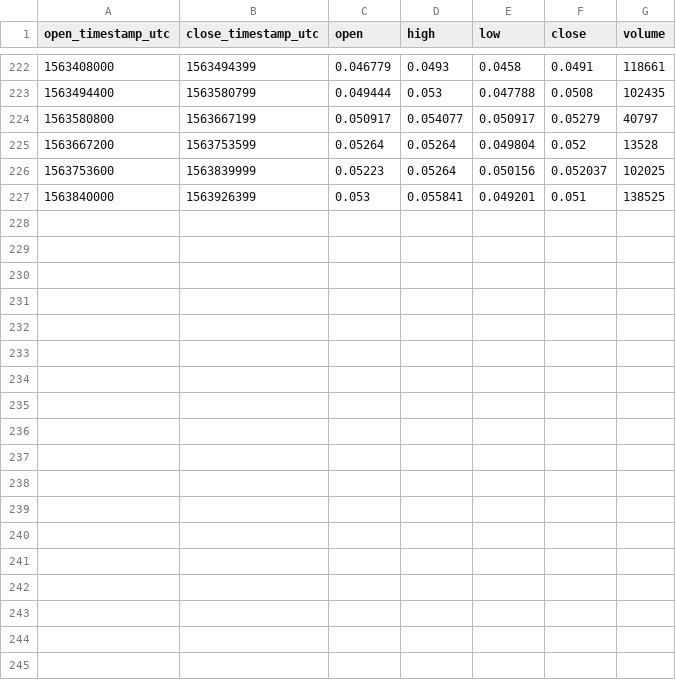
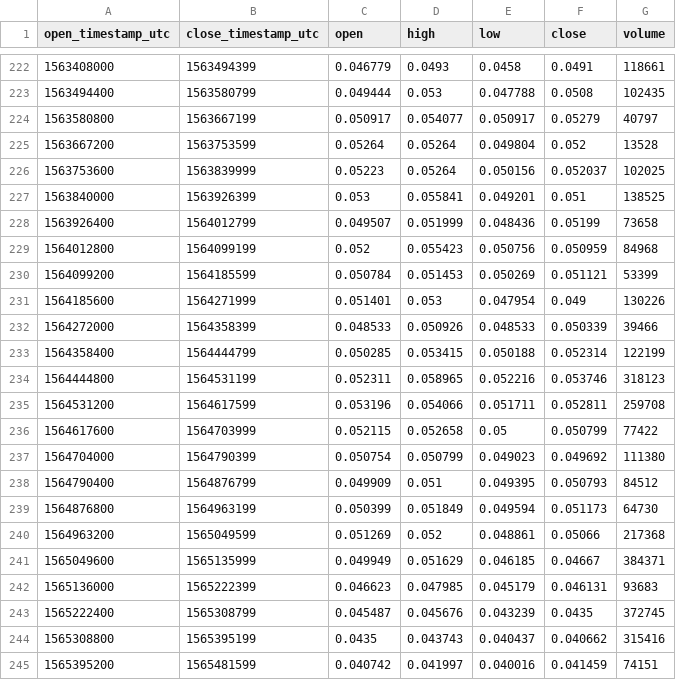
Before and after one commit to cryptobigbro/coinbasepro-CVC-USDC, a CSV file: coinbasepro-CVC-USDC-1d.csv, drawn as a sheet; only a part is shown, gaps mark what is left out; the diff names each change by its address in the sheet, - before the commit and + after, or states it on an @@ line.

Commit message:
Update OHLCV data.

```diff
--- a/coinbasepro-CVC-USDC-1d.csv
+++ b/coinbasepro-CVC-USDC-1d.csv
+row 228: 1563926400 | 1564012799 | 0.049507 | 0.051999 | 0.048436 | 0.05199 | 73658
+row 229: 1564012800 | 1564099199 | 0.052 | 0.055423 | 0.050756 | 0.050959 | 84968
+row 230: 1564099200 | 1564185599 | 0.050784 | 0.051453 | 0.050269 | 0.051121 | 53399
+row 231: 1564185600 | 1564271999 | 0.051401 | 0.053 | 0.047954 | 0.049 | 130226
+row 232: 1564272000 | 1564358399 | 0.048533 | 0.050926 | 0.048533 | 0.050339 | 39466
+row 233: 1564358400 | 1564444799 | 0.050285 | 0.053415 | 0.050188 | 0.052314 | 122199
+row 234: 1564444800 | 1564531199 | 0.052311 | 0.058965 | 0.052216 | 0.053746 | 318123
+row 235: 1564531200 | 1564617599 | 0.053196 | 0.054066 | 0.051711 | 0.052811 | 259708
+row 236: 1564617600 | 1564703999 | 0.052115 | 0.052658 | 0.05 | 0.050799 | 77422
+row 237: 1564704000 | 1564790399 | 0.050754 | 0.050799 | 0.049023 | 0.049692 | 111380
+row 238: 1564790400 | 1564876799 | 0.049909 | 0.051 | 0.049395 | 0.050793 | 84512
+row 239: 1564876800 | 1564963199 | 0.050399 | 0.051849 | 0.049594 | 0.051173 | 64730
+row 240: 1564963200 | 1565049599 | 0.051269 | 0.052 | 0.048861 | 0.05066 | 217368
+row 241: 1565049600 | 1565135999 | 0.049949 | 0.051629 | 0.046185 | 0.04667 | 384371
+row 242: 1565136000 | 1565222399 | 0.046623 | 0.047985 | 0.045179 | 0.046131 | 93683
+row 243: 1565222400 | 1565308799 | 0.045487 | 0.045676 | 0.043239 | 0.0435 | 372745
+row 244: 1565308800 | 1565395199 | 0.0435 | 0.043743 | 0.040437 | 0.040662 | 315416
+row 245: 1565395200 | 1565481599 | 0.040742 | 0.041997 | 0.040016 | 0.041459 | 74151
```
Also changed, not shown: 2 other files.
